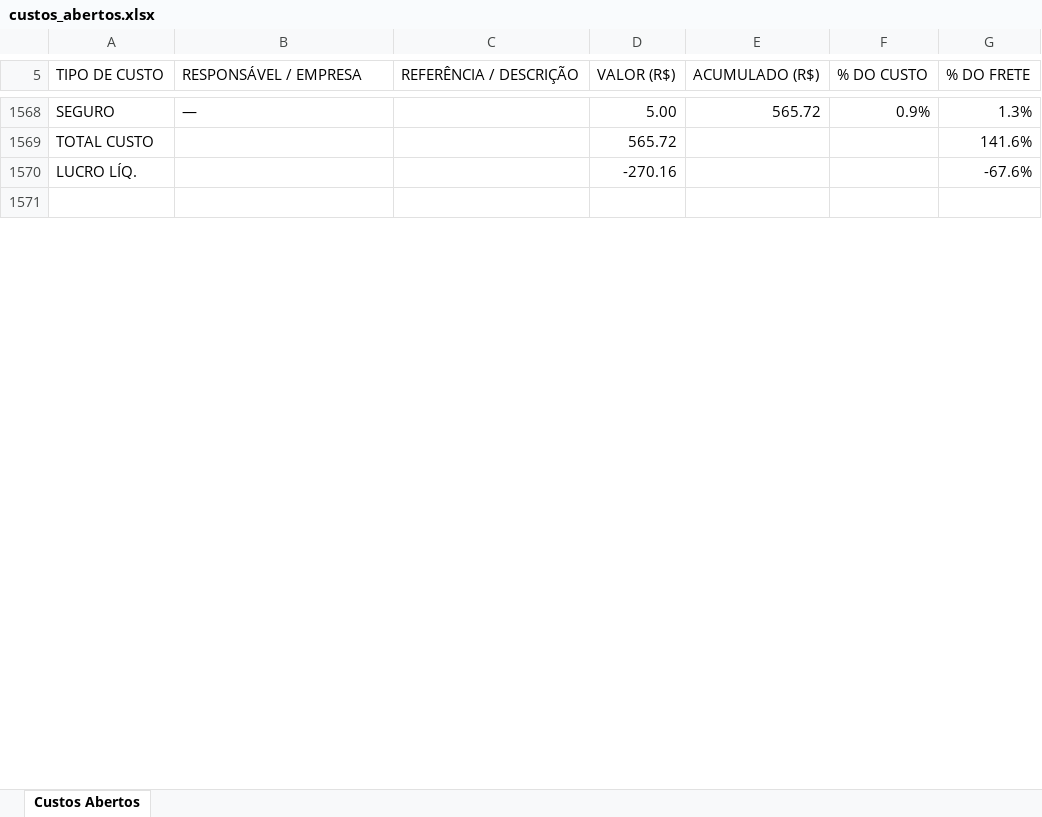
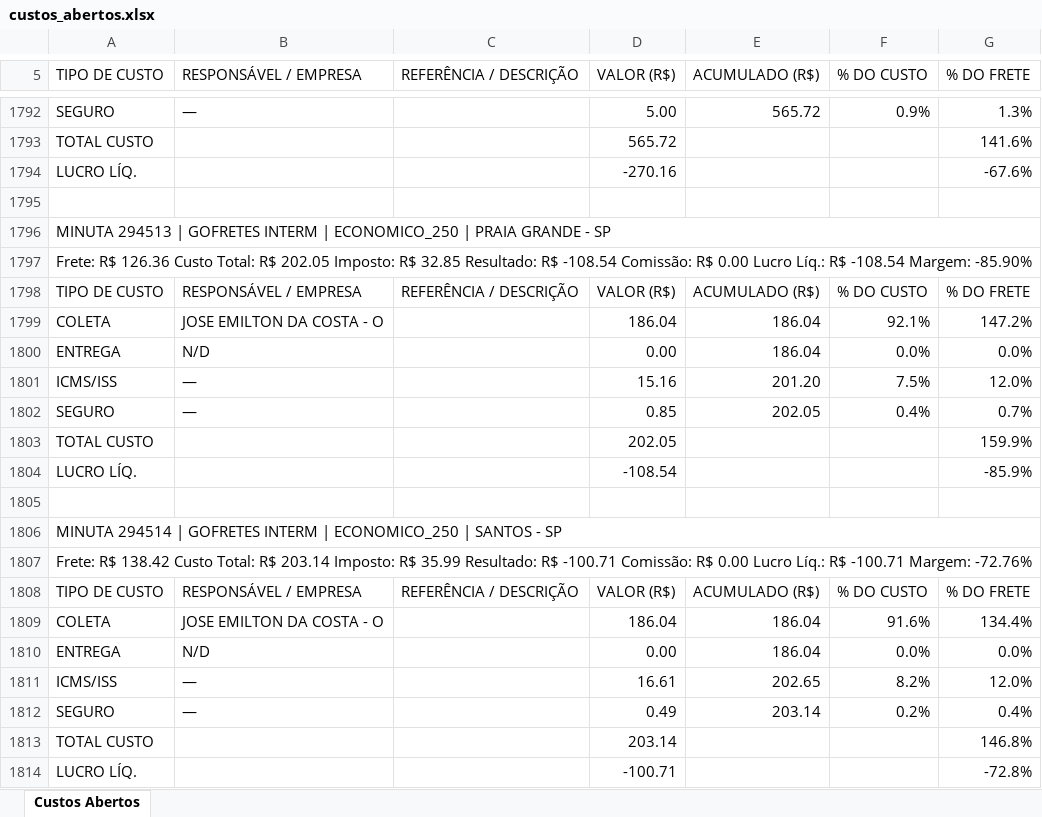
Before and after one commit to FranciscoSilva-sys/portoex-painel, an Excel workbook: custos_abertos.xlsx, sheet Custos Abertos, drawn as a sheet; only a part is shown, gaps mark what is left out; values as stored, in another font and other column widths than the file's, no cell formats; the diff covers the shown part only; the diff names each change by its address in the sheet, - before the commit and + after, or states it on an @@ line.

```diff
--- a/custos_abertos.xlsx (sheet Custos Abertos)
+++ b/custos_abertos.xlsx (sheet Custos Abertos)
+row 1796: MINUTA 294513 | GOFRETES INTERM | ECONOMICO_250 | PRAIA GRANDE - SP
+row 1797: Frete: R$ 126.36 Custo Total: R$ 202.05 Imposto: R$ 32.85 Resultado: R$ -108.54 Comissão: R$ 0.00 Lucro Líq.: R$ -108.54 Margem: -85.90%
+row 1798: TIPO DE CUSTO | RESPONSÁVEL / EMPRESA | REFERÊNCIA / DESCRIÇÃO | VALOR (R$) | ACUMULADO (R$) | % DO CUSTO | % DO FRETE
+row 1799: COLETA | JOSE EMILTON DA COSTA - O |  | 186.04 | 186.04 | 92.1% | 147.2%
+row 1800: ENTREGA | N/D |  | 0.00 | 186.04 | 0.0% | 0.0%
+row 1801: ICMS/ISS | — |  | 15.16 | 201.20 | 7.5% | 12.0%
+row 1802: SEGURO | — |  | 0.85 | 202.05 | 0.4% | 0.7%
+row 1803: TOTAL CUSTO |  |  | 202.05 |  |  | 159.9%
+row 1804: LUCRO LÍQ. |  |  | -108.54 |  |  | -85.9%
+row 1805: (empty)
+row 1806: MINUTA 294514 | GOFRETES INTERM | ECONOMICO_250 | SANTOS - SP
+row 1807: Frete: R$ 138.42 Custo Total: R$ 203.14 Imposto: R$ 35.99 Resultado: R$ -100.71 Comissão: R$ 0.00 Lucro Líq.: R$ -100.71 Margem: -72.76%
+row 1808: TIPO DE CUSTO | RESPONSÁVEL / EMPRESA | REFERÊNCIA / DESCRIÇÃO | VALOR (R$) | ACUMULADO (R$) | % DO CUSTO | % DO FRETE
+row 1809: COLETA | JOSE EMILTON DA COSTA - O |  | 186.04 | 186.04 | 91.6% | 134.4%
+row 1810: ENTREGA | N/D |  | 0.00 | 186.04 | 0.0% | 0.0%
+row 1811: ICMS/ISS | — |  | 16.61 | 202.65 | 8.2% | 12.0%
+row 1812: SEGURO | — |  | 0.49 | 203.14 | 0.2% | 0.4%
+row 1813: TOTAL CUSTO |  |  | 203.14 |  |  | 146.8%
+row 1814: LUCRO LÍQ. |  |  | -100.71 |  |  | -72.8%
```
Also changed, not shown: 309 added rows, 9 removed rows, 1 moved row and 319 edited cells elsewhere in this sheet, cell formats, 1 other file.
